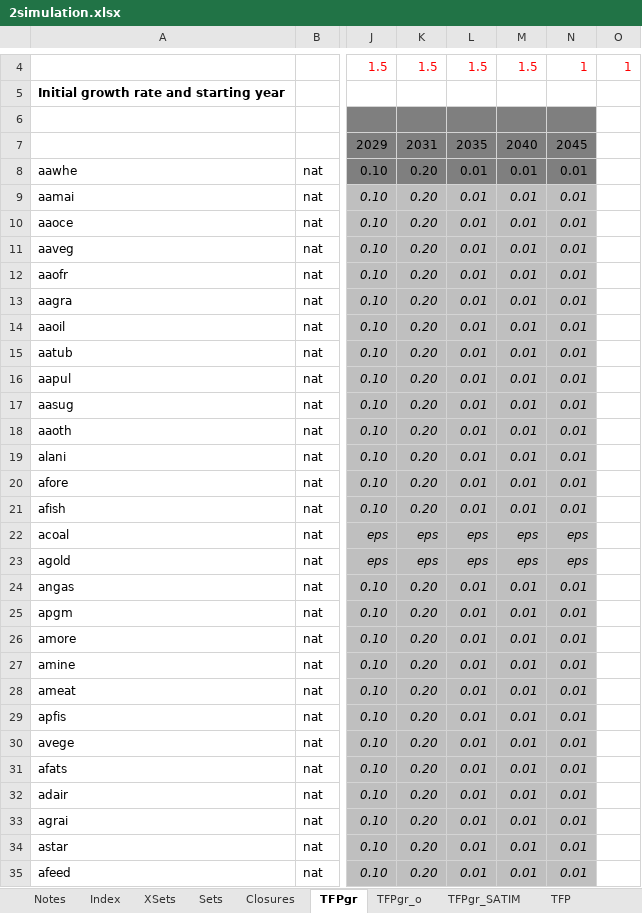
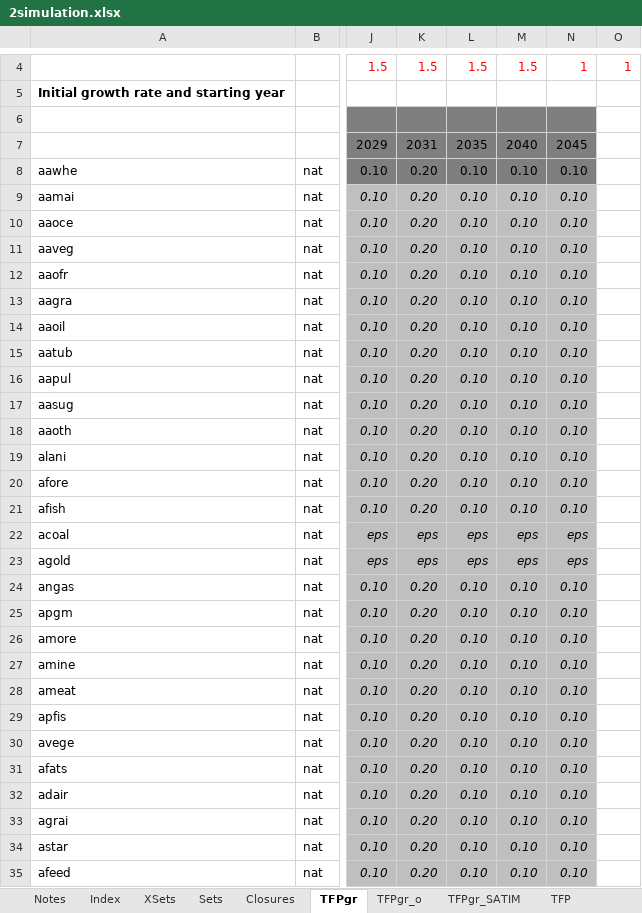
Before and after one commit to brunomerven/SATIMGE, an Excel workbook: CGE/2simulation.xlsx, sheet TFPgr, drawn as a sheet; only a part is shown, gaps mark what is left out; values as stored, in another font and other column widths than the file's, no borders; conditional formats not drawn; the diff covers the shown part only; the diff names each change by its address in the sheet, - before the commit and + after, or states it on an @@ line.

```diff
--- a/CGE/2simulation.xlsx (sheet TFPgr)
+++ b/CGE/2simulation.xlsx (sheet TFPgr)
-L8:L21: 0.01
+L8:L21: 0.10
-M8:M21: 0.01
+M8:M21: 0.10
-N8:N21: 0.01
+N8:N21: 0.10
-L24:L35: 0.01
+L24:L35: 0.10
-M24:M35: 0.01
+M24:M35: 0.10
-N24:N35: 0.01
+N24:N35: 0.10
```
Also changed, not shown: 135 edited cells elsewhere in this sheet, sheet Closures, 7 other files.
